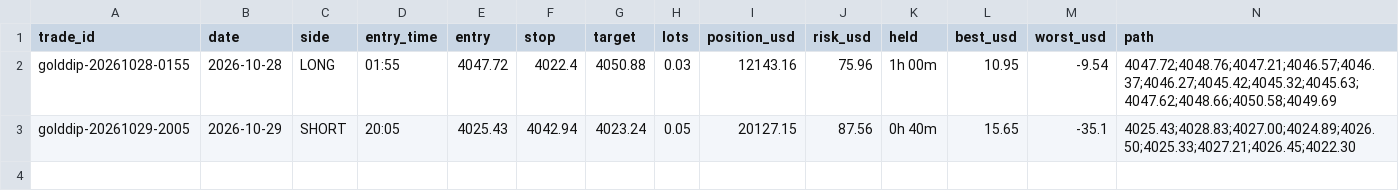
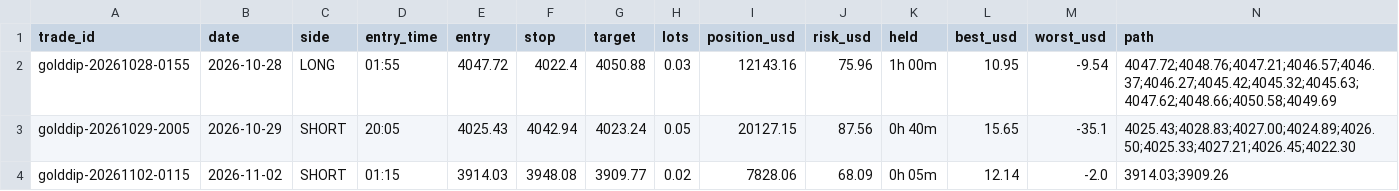
Before and after one commit to debtsolverscanada-lgtm/trading-results, a CSV file: data/gold_dip_trades.csv, drawn as a sheet; only a part is shown; rows hold the shown columns only; the diff names each change by its address in the sheet, - before the commit and + after, or states it on an @@ line.

```diff
--- a/data/gold_dip_trades.csv
+++ b/data/gold_dip_trades.csv
+row 4: golddip-20261102-0115 | 2026-11-02 | SHORT | 01:15 | 3914.03 | 3948.08 | 3909.77 | 0.02 | 7828.06 | 68.09 | 0h 05m | 12.14 | -2.0 | 3914.03;3909.26
```
Also changed, not shown: data/gold_asia5_status.csv, data/gold_asia_status.csv, 7 other files.
